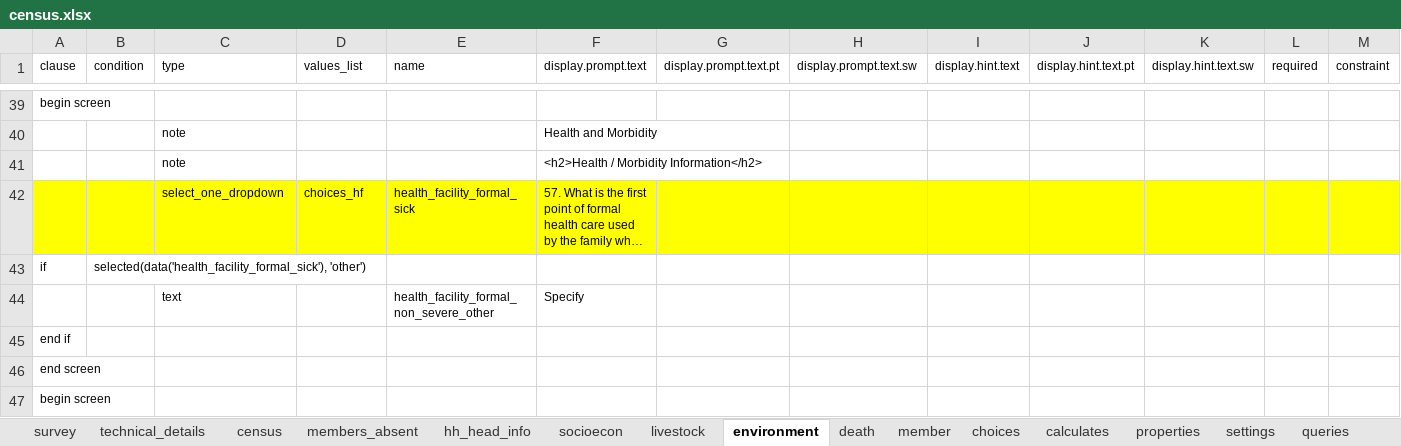
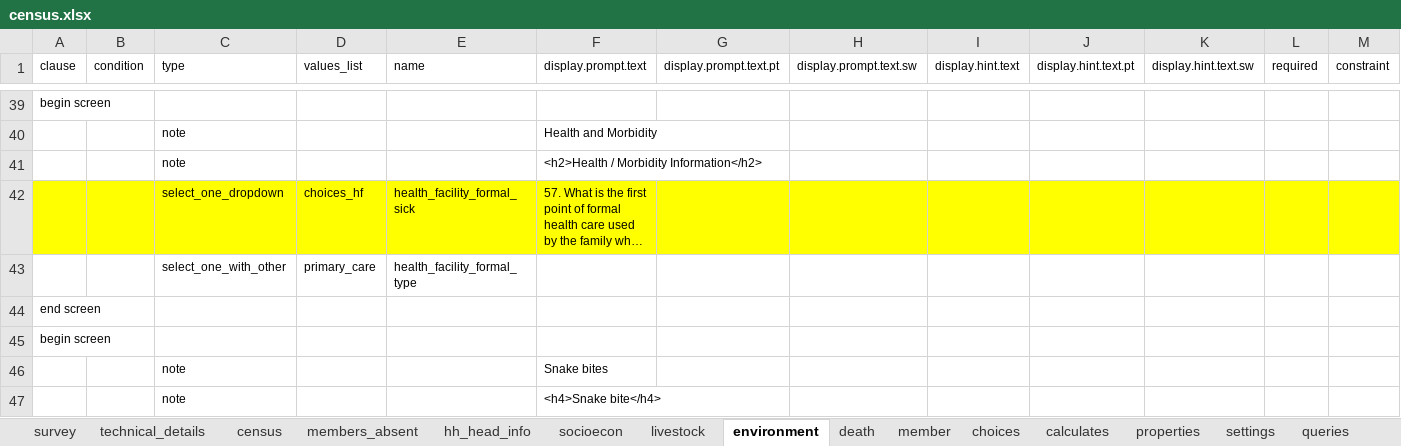
Before and after one commit to linl33/bohemia, an Excel workbook: odkx/forms/census.xlsx, sheet environment, drawn as a sheet; only a part is shown, gaps mark what is left out; the shorter side is filled out with more unchanged rows; long unchanged cells end in …; values as stored, in another font and other column widths than the file's, no borders; removed rows and columns are numbered as before the commit, all else as after; rows hold the shown columns only; the diff names each change by its address in the sheet, - before the commit and + after, or states it on an @@ line.

```diff
--- a/odkx/forms/census.xlsx (sheet environment)
+++ b/odkx/forms/census.xlsx (sheet environment)
-row 43: if | selected(data('health_facility_formal_sick'), 'other')
-row 44:  |  | text |  | health_facility_formal_non_severe_other | Specify
-row 45: end if
+row 43:  |  | select_one_with_other | primary_care | health_facility_formal_type
```
Also changed, not shown: sheet choices, sheet hh_head_info, sheet queries, sheet settings, sheet census, odkx/forms/hh_death.xlsx, odkx/forms/hh_member.xlsx, 15 other files.
